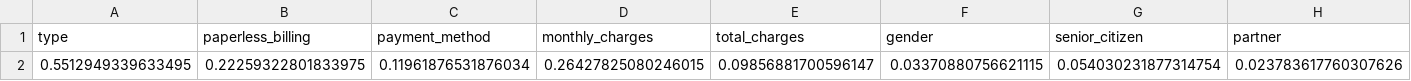
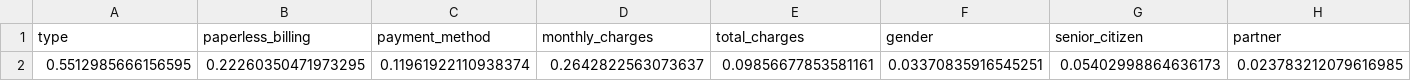
Before and after one commit to brett-k5/predicting-cust-churn-gradient-boosting, a CSV file: cv_tuning_results/catboost_avg_shap_fold1.csv, drawn as a sheet; only a part is shown; removed rows and columns are numbered as before the commit, all else as after; rows hold the shown columns only; the diff names each change by its address in the sheet, - before the commit and + after, or states it on an @@ line.

```diff
--- a/cv_tuning_results/catboost_avg_shap_fold1.csv
+++ b/cv_tuning_results/catboost_avg_shap_fold1.csv
-row 2: 0.5512949339633495 | 0.22259322801833975 | 0.11961876531876034 | 0.26427825080246015 | 0.09856881700596147 | 0.03370880756621115 | 0.054030231877314754 | 0.023783617760307626
+row 2: 0.5512985666156595 | 0.22260350471973295 | 0.11961922110938374 | 0.2642822563073637 | 0.09856677853581161 | 0.03370835916545251 | 0.05402998864636173 | 0.023783212079616985
```
Also changed, not shown: cv_tuning_results/catboost_avg_shap_fold0.csv, cv_tuning_results/catboost_avg_shap_fold2.csv, 42 other files.
